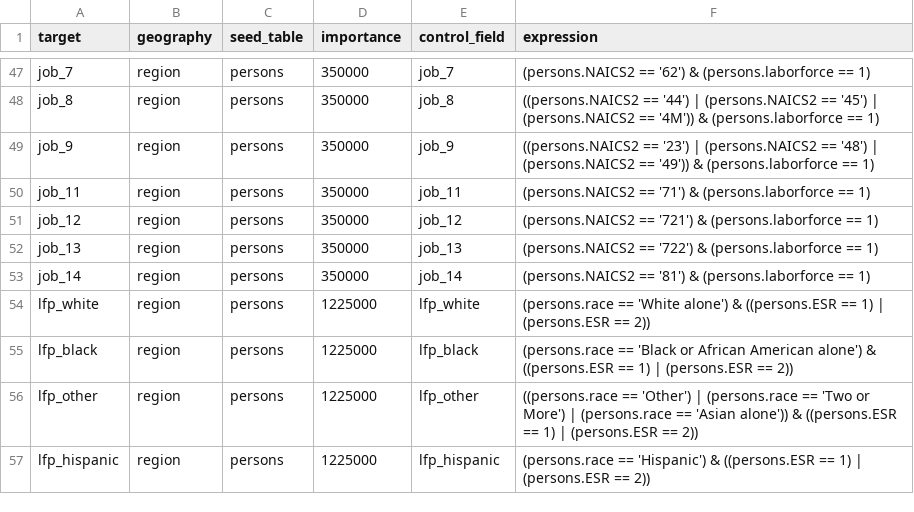
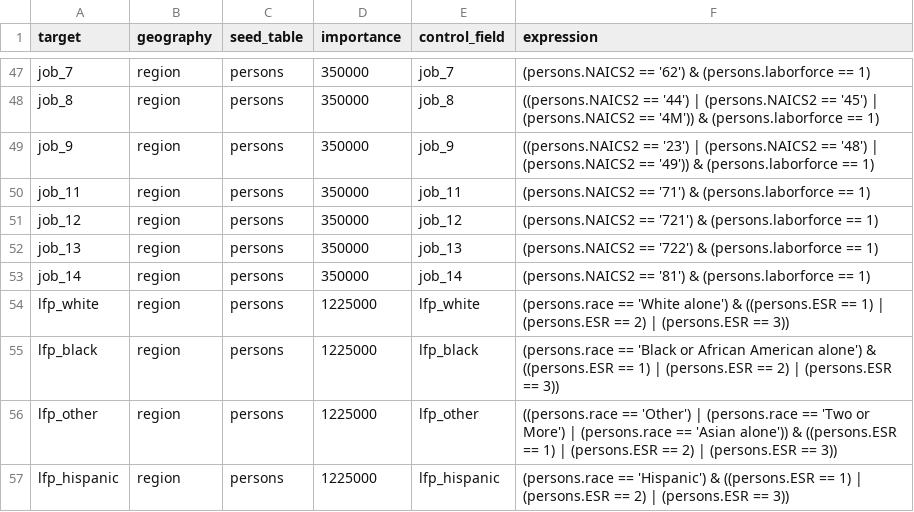
Before and after one commit to SANDAG/Population-Sim, a CSV file: populationsim/configs/controls.csv, drawn as a sheet; only a part is shown, gaps mark what is left out.

Commit message:
#11 Labor Force Missing ESR 3

```diff
--- a/populationsim/configs/controls.csv
+++ b/populationsim/configs/controls.csv
@@ -53,5 +53,5 @@ job_13,region,persons,350000,job_13,(persons.NAICS2 == '722') & (persons.laborfo
 job_14,region,persons,350000,job_14,(persons.NAICS2 == '81') & (persons.laborforce == 1)
-lfp_white,region,persons,1225000,lfp_white,(persons.race == 'White alone') & ((persons.ESR == 1) | (persons.ESR == 2))
-lfp_black,region,persons,1225000,lfp_black,(persons.race == 'Black or African American alone') & ((persons.ESR == 1) | (persons.ESR == 2))
-lfp_other,region,persons,1225000,lfp_other,((persons.race == 'Other') | (persons.race == 'Two or More') | (persons.race == 'Asian alone')) & ((persons.ESR == 1) | (persons.ESR == 2))
-lfp_hispanic,region,persons,1225000,lfp_hispanic,(persons.race == 'Hispanic') & ((persons.ESR == 1) | (persons.ESR == 2))
+lfp_white,region,persons,1225000,lfp_white,(persons.race == 'White alone') & ((persons.ESR == 1) | (persons.ESR == 2) | (persons.ESR == 3))
+lfp_black,region,persons,1225000,lfp_black,(persons.race == 'Black or African American alone') & ((persons.ESR == 1) | (persons.ESR == 2) | (persons.ESR == 3))
+lfp_other,region,persons,1225000,lfp_other,((persons.race == 'Other') | (persons.race == 'Two or More') | (persons.race == 'Asian alone')) & ((persons.ESR == 1) | (persons.ESR == 2) | (persons.ESR == 3))
+lfp_hispanic,region,persons,1225000,lfp_hispanic,(persons.race == 'Hispanic') & ((persons.ESR == 1) | (persons.ESR == 2) | (persons.ESR == 3))
```
